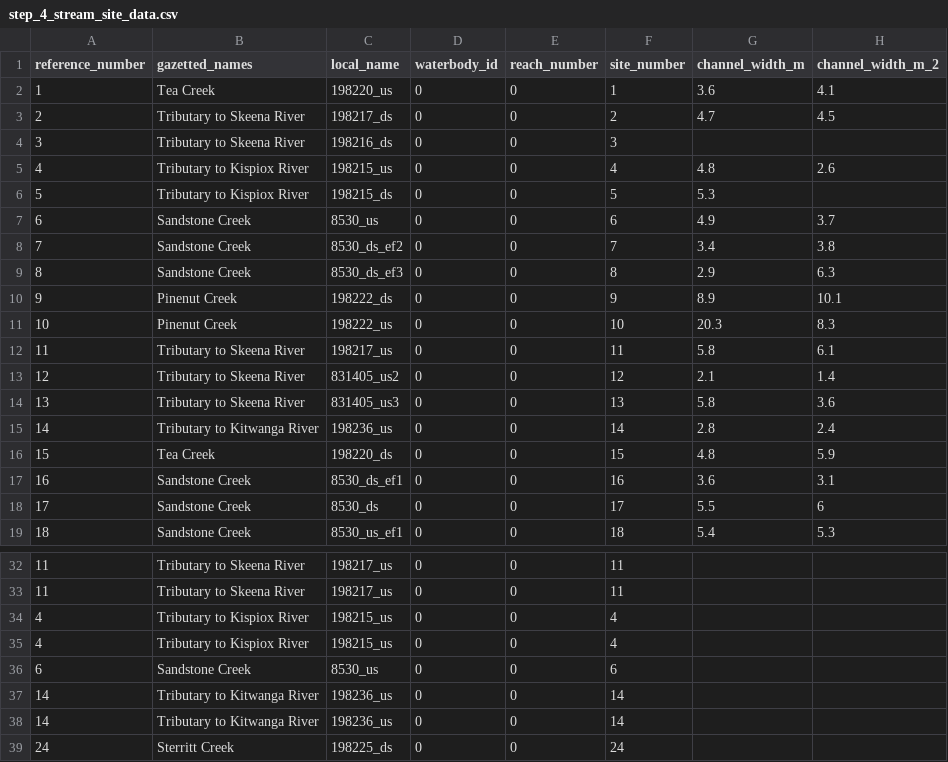
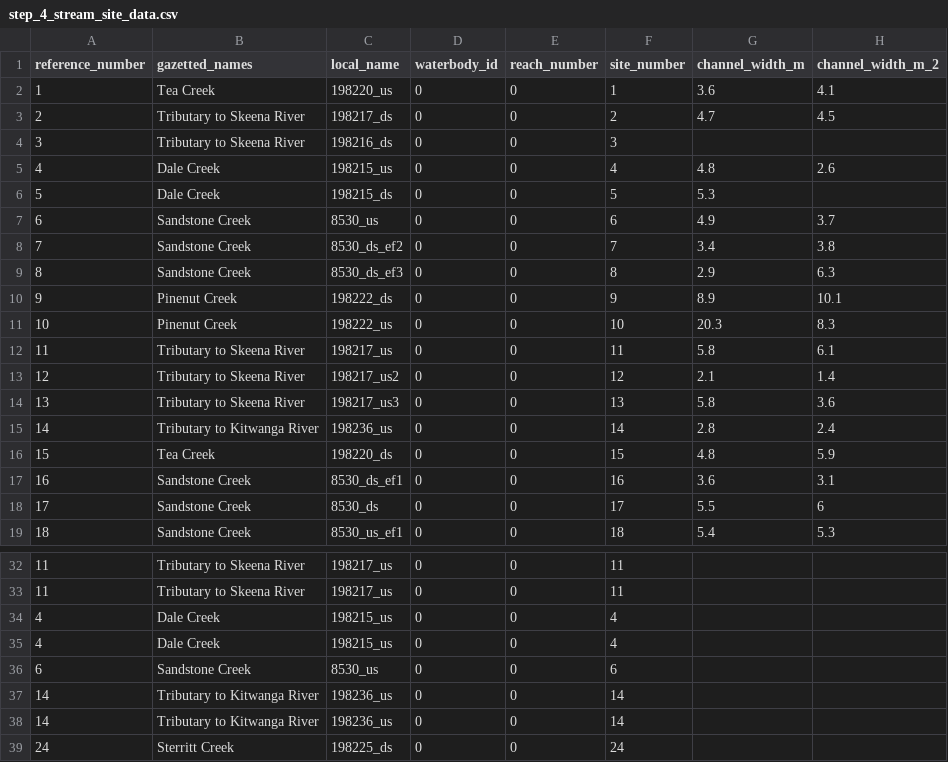
Before and after one commit to NewGraphEnvironment/fish_passage_skeena_2022_reporting, a CSV file: data/backup/step_4_stream_site_data.csv, drawn as a sheet; only a part is shown, gaps mark what is left out; the diff names each change by its address in the sheet, - before the commit and + after, or states it on an @@ line.

```diff
--- a/data/backup/step_4_stream_site_data.csv
+++ b/data/backup/step_4_stream_site_data.csv
-B5:B6 (gazetted_names): Tributary to Kispiox River
+B5:B6 (gazetted_names): Dale Creek
-C13 (local_name): 831405_us2
+C13 (local_name): 198217_us2
-C14 (local_name): 831405_us3
+C14 (local_name): 198217_us3
-B34:B35 (gazetted_names): Tributary to Kispiox River
+B34:B35 (gazetted_names): Dale Creek
```
Also changed, not shown: data/backup/pscis_all.csv, data/backup/step_1_ref_and_loc_info.csv, 27 other files.
